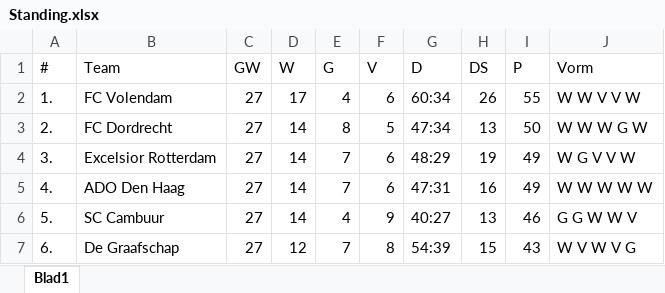
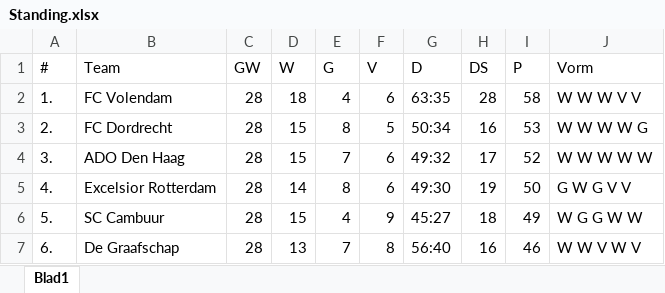
Before and after one commit to Melvin2703/Top-Oss-Aan-De-Top, an Excel workbook: data/Standing.xlsx, sheet Blad1, drawn as a sheet; only a part is shown; values as stored, in another font and other column widths than the file's, no borders; the diff covers the shown part only; the diff names each change by its address in the sheet, - before the commit and + after, or states it on an @@ line.

Commit message:
Update stand

```diff
--- a/data/Standing.xlsx (sheet Blad1)
+++ b/data/Standing.xlsx (sheet Blad1)
-C2:C7 (GW): 27
+C2:C7 (GW): 28
-D2 (W): 17
+D2 (W): 18
-G2 (D): 60:34
+G2 (D): 63:35
-H2 (DS): 26
+H2 (DS): 28
-I2 (P): 55
+I2 (P): 58
-J2 (Vorm): W W V V W
+J2 (Vorm): W W W V V
-D3:D4 (W): 14
+D3:D4 (W): 15
-G3 (D): 47:34
+G3 (D): 50:34
-H3 (DS): 13
+H3 (DS): 16
-I3 (P): 50
+I3 (P): 53
-J3 (Vorm): W W W G W
+J3 (Vorm): W W W W G
-B4 (Team): Excelsior Rotterdam
+B4 (Team): ADO Den Haag
-G4 (D): 48:29
+G4 (D): 49:32
-H4 (DS): 19
+H4 (DS): 17
-I4 (P): 49
+I4 (P): 52
-J4 (Vorm): W G V V W
+J4 (Vorm): W W W W W
-B5 (Team): ADO Den Haag
+B5 (Team): Excelsior Rotterdam
-E5 (G): 7
+E5 (G): 8
-G5 (D): 47:31
+G5 (D): 49:30
-H5 (DS): 16
+H5 (DS): 19
-I5 (P): 49
+I5 (P): 50
-J5 (Vorm): W W W W W
+J5 (Vorm): G W G V V
-D6 (W): 14
+D6 (W): 15
-G6 (D): 40:27
+G6 (D): 45:27
-H6 (DS): 13
+H6 (DS): 18
-I6 (P): 46
+I6 (P): 49
-J6 (Vorm): G G W W V
+J6 (Vorm): W G G W W
-D7 (W): 12
+D7 (W): 13
-G7 (D): 54:39
+G7 (D): 56:40
-H7 (DS): 15
+H7 (DS): 16
-I7 (P): 43
+I7 (P): 46
-J7 (Vorm): W V W V G
+J7 (Vorm): W W V W V
```
Also changed, not shown: 92 edited cells elsewhere in this sheet, 1 other file.
